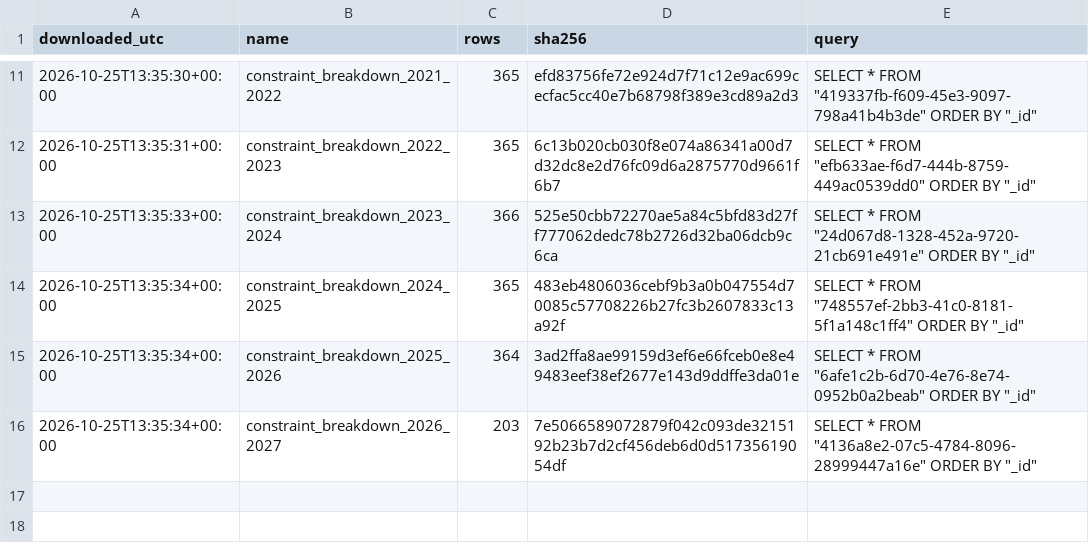
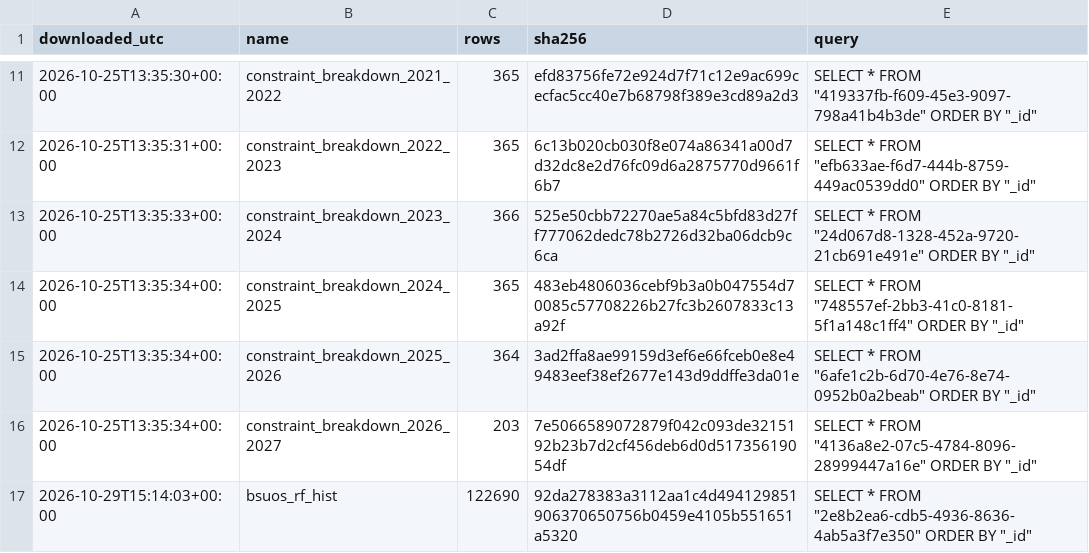
Before and after one commit to knameds-cmd/GR_research_Grid_ESS, a CSV file: data/raw/neso_sql/MANIFEST.csv, drawn as a sheet; only a part is shown, gaps mark what is left out.

```diff
--- a/data/raw/neso_sql/MANIFEST.csv
+++ b/data/raw/neso_sql/MANIFEST.csv
@@ -16 +16,2 @@ downloaded_utc,name,rows,sha256,query
 2026-10-25T13:35:34+00:00,constraint_breakdown_2026_2027,203,7e5066589072879f042c093de3215192b23b7d2cf456deb6d0d51735619054df,"SELECT * FROM ""4136a8e2-07c5-4784-8096-28999447a16e"" ORDER BY ""_id"""
+2026-10-29T15:14:03+00:00,bsuos_rf_hist,122690,92da278383a3112aa1c4d494129851906370650756b0459e4105b551651a5320,"SELECT * FROM ""2e8b2ea6-cdb5-4936-8636-4ab5a3f7e350"" ORDER BY ""_id"""
```
Also changed, not shown: results/realized/psh_annual.csv, results/realized/psh_total_annual.csv, 29 other files.
